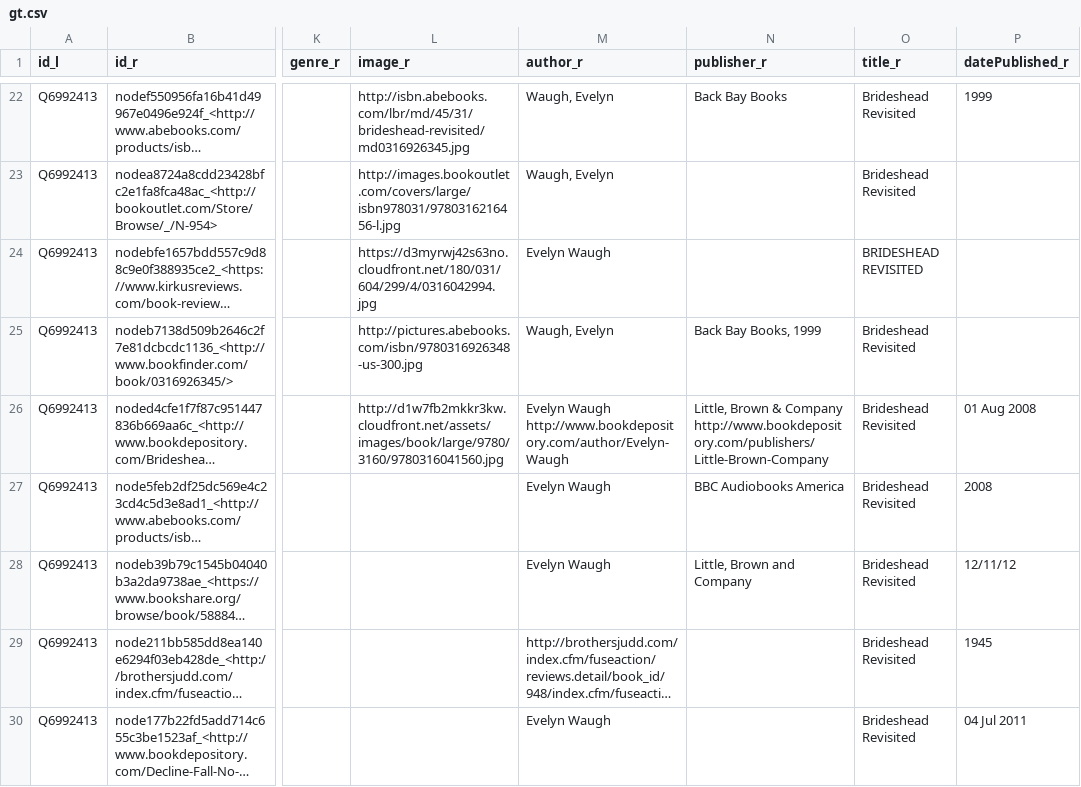
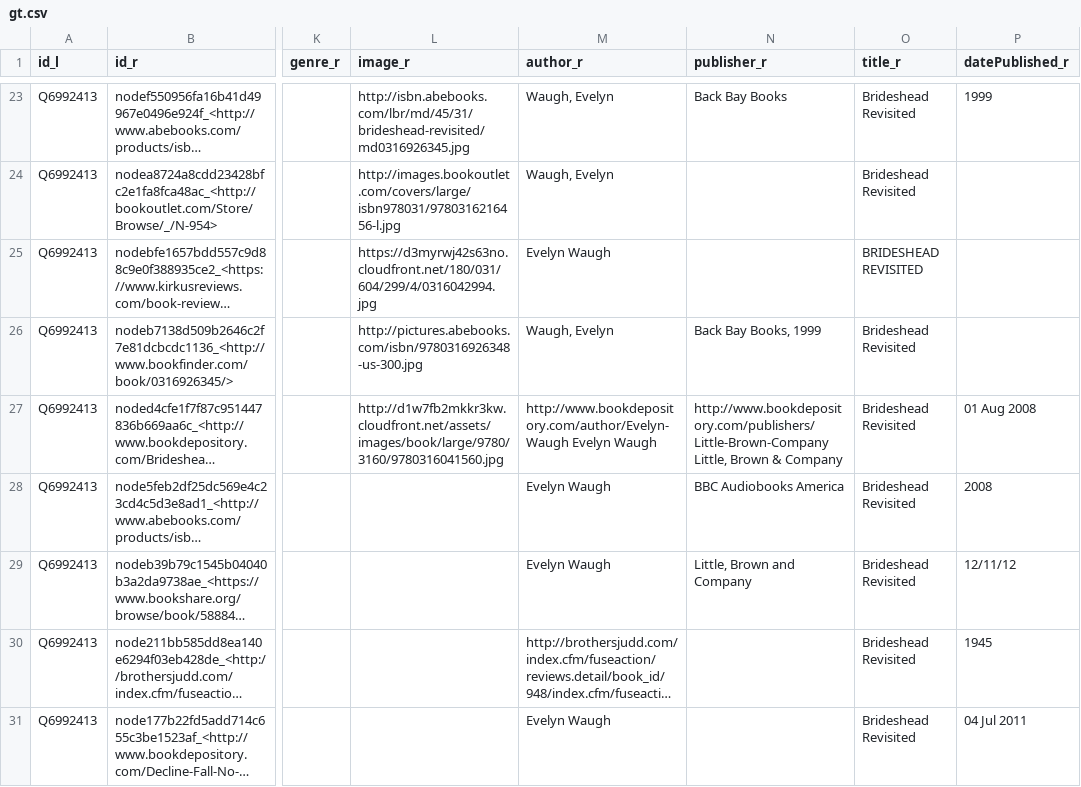
Before and after one commit to mhoangvslev/AutoFJ, a CSV file: benchmark/datasets/KnowMore/KM_Book/gt.csv, drawn as a sheet; only a part is shown, gaps mark what is left out; long unchanged cells end in …; addresses are those after the commit; the diff covers the shown part only; the diff names each change by its address in the sheet, - before the commit and + after, or states it on an @@ line.

```diff
--- a/benchmark/datasets/KnowMore/KM_Book/gt.csv
+++ b/benchmark/datasets/KnowMore/KM_Book/gt.csv
-M27 (author_r): Evelyn Waugh http://www.bookdepository.com/author/Evelyn-Waugh
+M27 (author_r): http://www.bookdepository.com/author/Evelyn-Waugh Evelyn Waugh
-N27 (publisher_r): Little, Brown & Company http://www.bookdepository.com/publishers/Little-Brown-Company
+N27 (publisher_r): http://www.bookdepository.com/publishers/Little-Brown-Company Little, Brown & Company
```
Also changed, not shown: 3 added rows and 12 edited cells elsewhere in this file, benchmark/datasets/KnowMore/KM_Book/right.csv, benchmark/datasets/KnowMore/KM_Book_1col/gt.csv, 14 other files.
